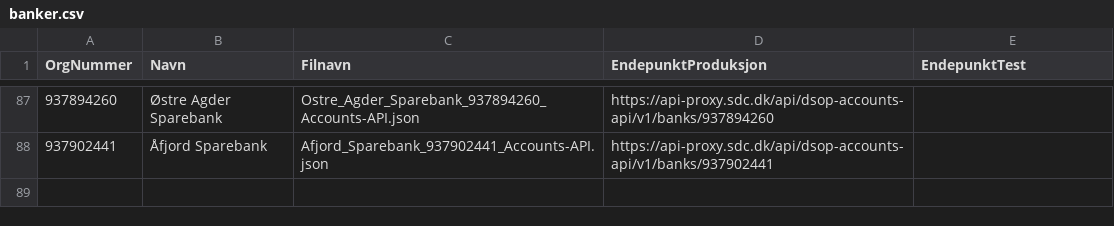
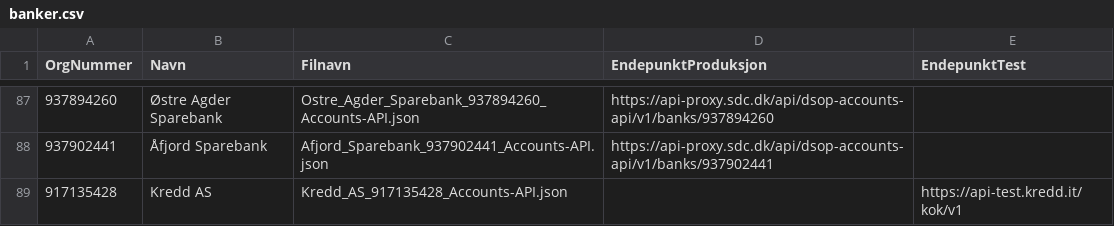
Before and after one commit to Informasjonsforvaltning/dsop-api-spesifikasjoner, a CSV file: banker.csv, drawn as a sheet; only a part is shown, gaps mark what is left out; the diff names each change by its address in the sheet, - before the commit and + after, or states it on an @@ line.

Commit message:
Add test endpoint of Kredd AS

```diff
--- a/banker.csv
+++ b/banker.csv
+row 89: 917135428 | Kredd AS | Kredd_AS_917135428_Accounts-API.json |  | https://api-test.kredd.it/kok/v1
```
Also changed, not shown: 1 other file.
